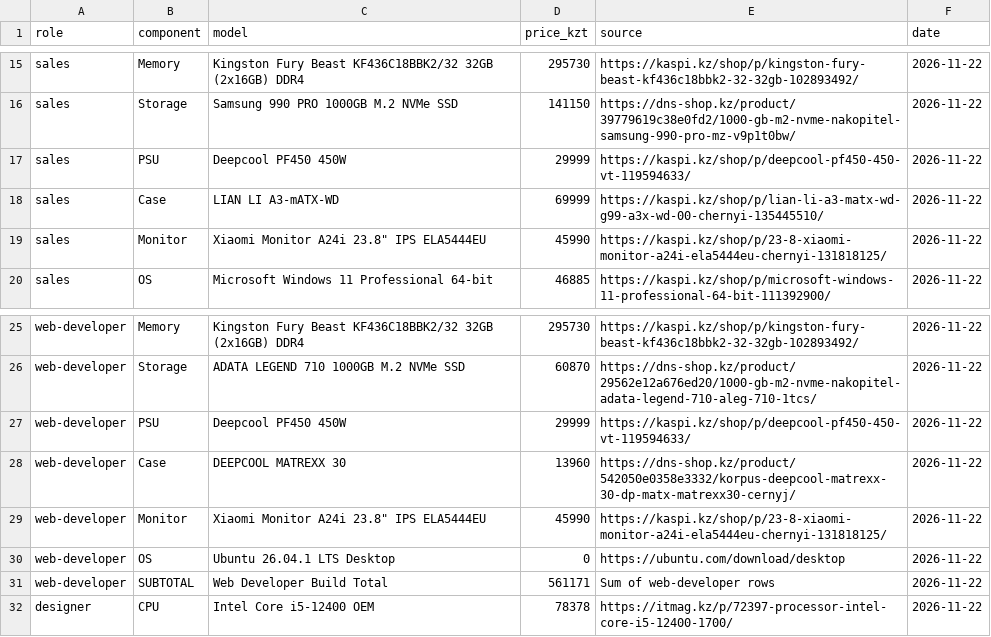
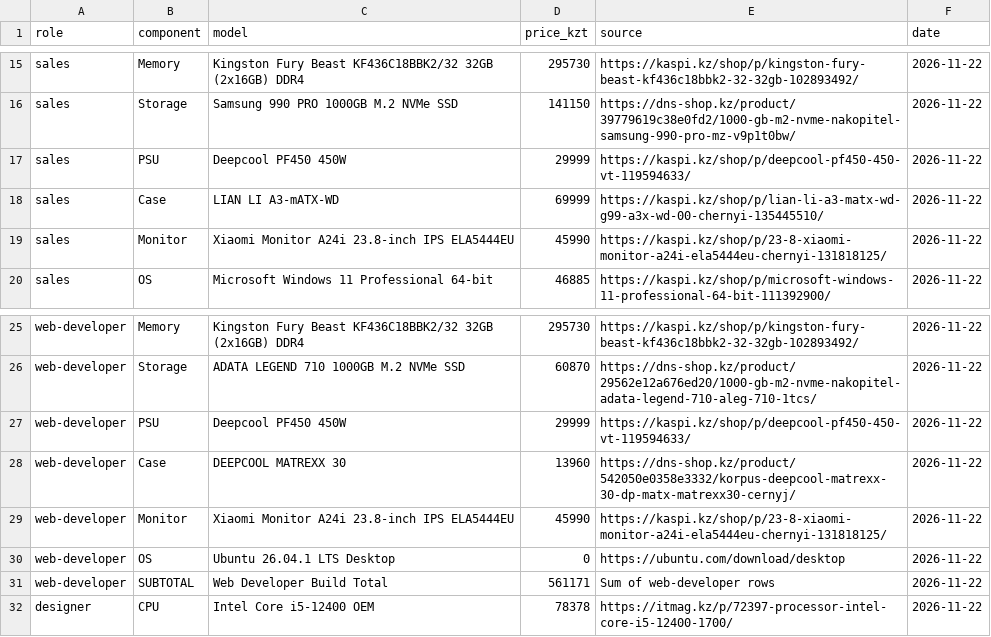
Before and after one commit to sonaril/osarch-ibraeva, a CSV file: tickets/ticket2-office-spec/budget.csv, drawn as a sheet; only a part is shown, gaps mark what is left out.

Commit message:
Update monitor description to include 'inch'

```diff
--- a/tickets/ticket2-office-spec/budget.csv
+++ b/tickets/ticket2-office-spec/budget.csv
@@ -18,3 +18,3 @@ sales,PSU,Deepcool PF450 450W,29999,https://kaspi.kz/shop/p/deepcool-pf450-450-v
 sales,Case,LIAN LI A3-mATX-WD,69999,https://kaspi.kz/shop/p/lian-li-a3-matx-wd-g99-a3x-wd-00-chernyi-135445510/,2026-11-22
-sales,Monitor,Xiaomi Monitor A24i 23.8" IPS ELA5444EU,45990,https://kaspi.kz/shop/p/23-8-xiaomi-monitor-a24i-ela5444eu-chernyi-131818125/,2026-11-22
+sales,Monitor,Xiaomi Monitor A24i 23.8-inch IPS ELA5444EU,45990,https://kaspi.kz/shop/p/23-8-xiaomi-monitor-a24i-ela5444eu-chernyi-131818125/,2026-11-22
 sales,OS,Microsoft Windows 11 Professional 64-bit,46885,https://kaspi.kz/shop/p/microsoft-windows-11-professional-64-bit-111392900/,2026-11-22
@@ -28,3 +28,3 @@ web-developer,PSU,Deepcool PF450 450W,29999,https://kaspi.kz/shop/p/deepcool-pf4
 web-developer,Case,DEEPCOOL MATREXX 30,13960,https://dns-shop.kz/product/542050e0358e3332/korpus-deepcool-matrexx-30-dp-matx-matrexx30-cernyj/,2026-11-22
-web-developer,Monitor,Xiaomi Monitor A24i 23.8" IPS ELA5444EU,45990,https://kaspi.kz/shop/p/23-8-xiaomi-monitor-a24i-ela5444eu-chernyi-131818125/,2026-11-22
+web-developer,Monitor,Xiaomi Monitor A24i 23.8-inch IPS ELA5444EU,45990,https://kaspi.kz/shop/p/23-8-xiaomi-monitor-a24i-ela5444eu-chernyi-131818125/,2026-11-22
 web-developer,OS,Ubuntu 26.04.1 LTS Desktop,0,https://ubuntu.com/download/desktop,2026-11-22
```
